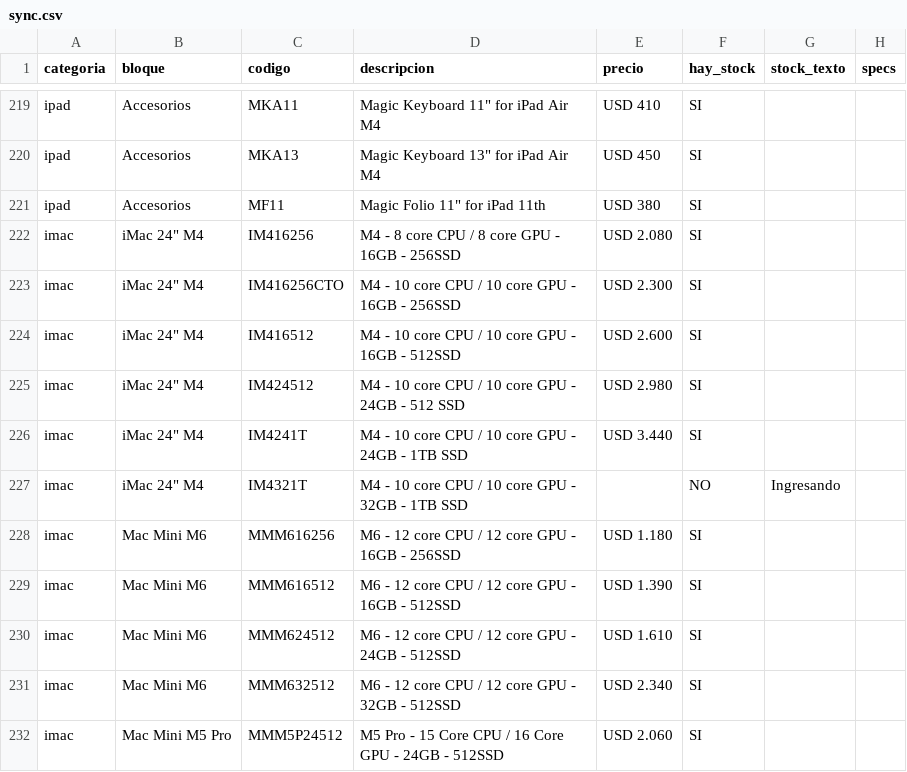
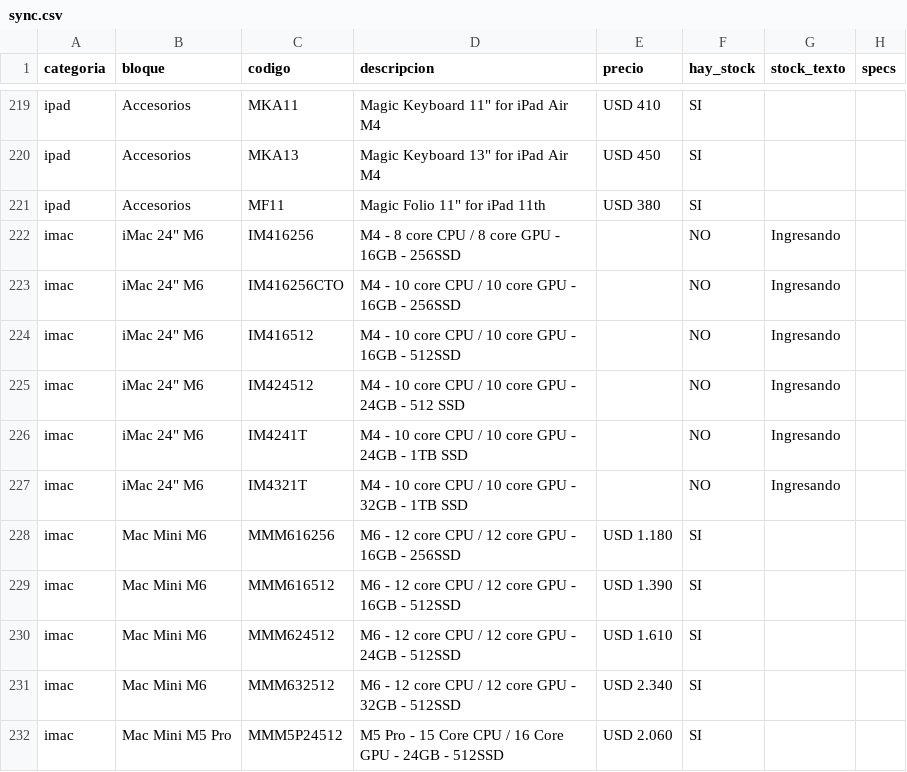
Before and after one commit to tptecno/catalogo, a CSV file: sync.csv, drawn as a sheet; only a part is shown, gaps mark what is left out.

Commit message:
Actualización de precios 17/11/2026 12:03

```diff
--- a/sync.csv
+++ b/sync.csv
@@ -221,8 +221,8 @@ ipad,Accesorios,MKA13,"Magic Keyboard 13"" for iPad Air M4",USD 450,SI,,
 ipad,Accesorios,MF11,"Magic Folio 11"" for iPad 11th",USD 380,SI,,
-imac,"iMac 24"" M4",IM416256,M4 - 8 core CPU / 8 core GPU - 16GB - 256SSD,USD 2.080,SI,,
-imac,"iMac 24"" M4",IM416256CTO,M4 - 10 core CPU / 10 core GPU - 16GB - 256SSD,USD 2.300,SI,,
-imac,"iMac 24"" M4",IM416512,M4 - 10 core CPU / 10 core GPU - 16GB - 512SSD,USD 2.600,SI,,
-imac,"iMac 24"" M4",IM424512,M4 - 10 core CPU / 10 core GPU - 24GB - 512 SSD,USD 2.980,SI,,
-imac,"iMac 24"" M4",IM4241T,M4 - 10 core CPU / 10 core GPU - 24GB - 1TB SSD,USD 3.440,SI,,
-imac,"iMac 24"" M4",IM4321T,M4 - 10 core CPU / 10 core GPU - 32GB - 1TB SSD,,NO,Ingresando,
+imac,"iMac 24"" M6",IM416256,M4 - 8 core CPU / 8 core GPU - 16GB - 256SSD,,NO,Ingresando,
+imac,"iMac 24"" M6",IM416256CTO,M4 - 10 core CPU / 10 core GPU - 16GB - 256SSD,,NO,Ingresando,
+imac,"iMac 24"" M6",IM416512,M4 - 10 core CPU / 10 core GPU - 16GB - 512SSD,,NO,Ingresando,
+imac,"iMac 24"" M6",IM424512,M4 - 10 core CPU / 10 core GPU - 24GB - 512 SSD,,NO,Ingresando,
+imac,"iMac 24"" M6",IM4241T,M4 - 10 core CPU / 10 core GPU - 24GB - 1TB SSD,,NO,Ingresando,
+imac,"iMac 24"" M6",IM4321T,M4 - 10 core CPU / 10 core GPU - 32GB - 1TB SSD,,NO,Ingresando,
 imac,Mac Mini M6,MMM616256,M6 - 12 core CPU / 12 core GPU - 16GB - 256SSD,USD 1.180,SI,,
```
Also changed, not shown: 4 other files.
